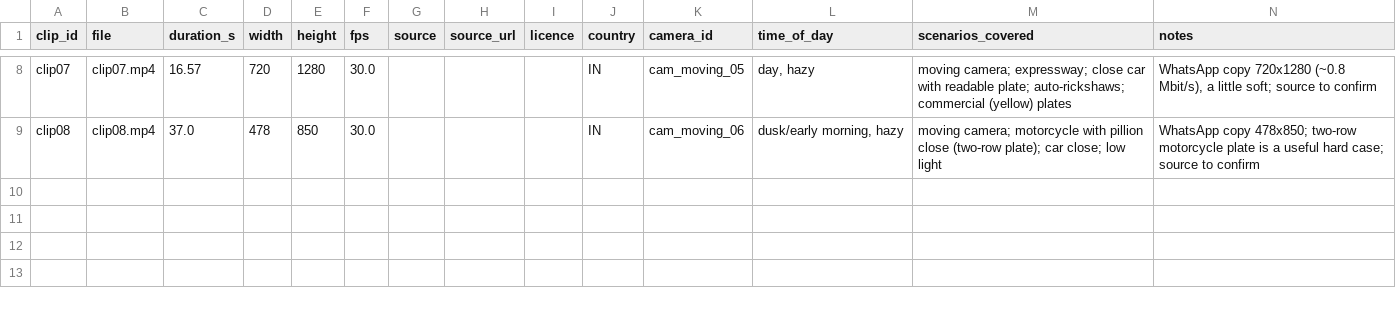
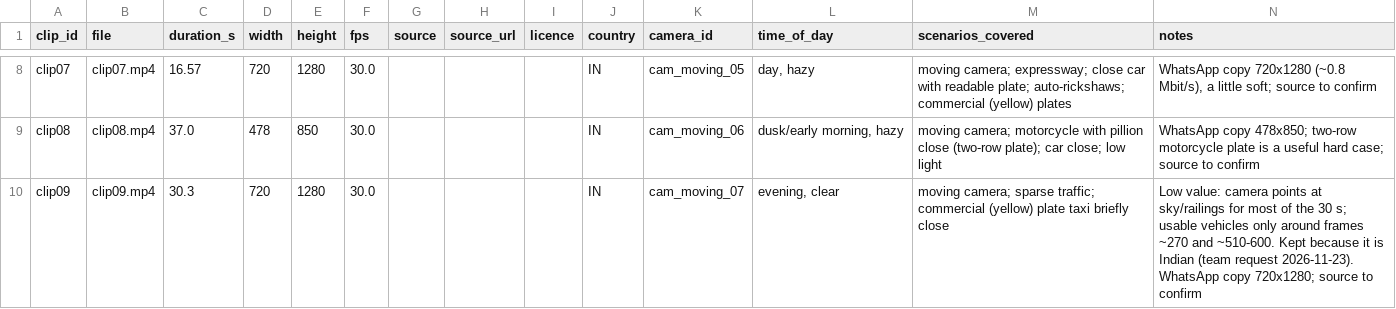
Before and after one commit to JustinSantosh/trace_vision_nebula, a CSV file: TRACEVISION_DATA/evaluation/clips.csv, drawn as a sheet; only a part is shown, gaps mark what is left out; the diff names each change by its address in the sheet, - before the commit and + after, or states it on an @@ line.

```diff
--- a/TRACEVISION_DATA/evaluation/clips.csv
+++ b/TRACEVISION_DATA/evaluation/clips.csv
+row 10: clip09 | clip09.mp4 | 30.3 | 720 | 1280 | 30.0 |  |  |  | IN | cam_moving_07 | evening, clear | moving camera; sparse traffic; commercial (yellow) plate taxi briefly close | Low value: camera points at sky/railings for most of the 30 s; usable vehicles only around frames ~270 and ~510-600. Kept because it is Indian (team request 2026-11-23). WhatsApp copy 720x1280; source to confirm
```
Also changed, not shown: TRACEVISION_DATA/evaluation/test_clip_labels_TEMPLATE.csv, 1 other file.
